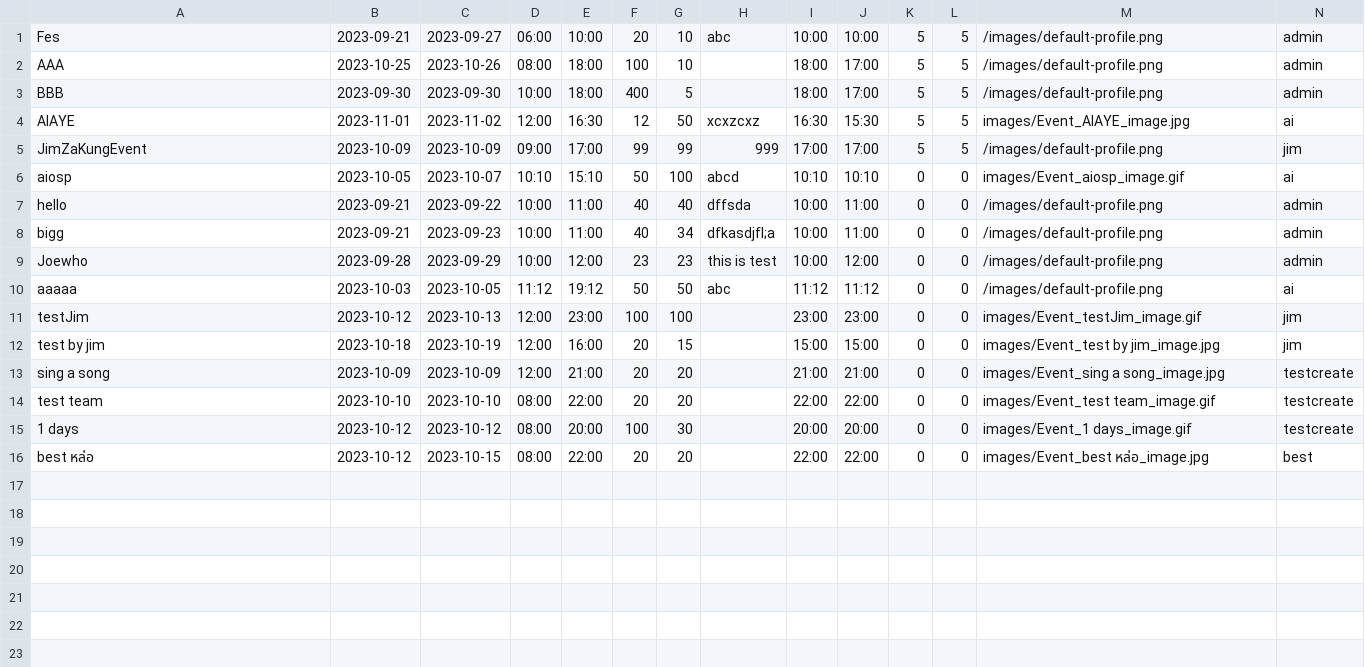
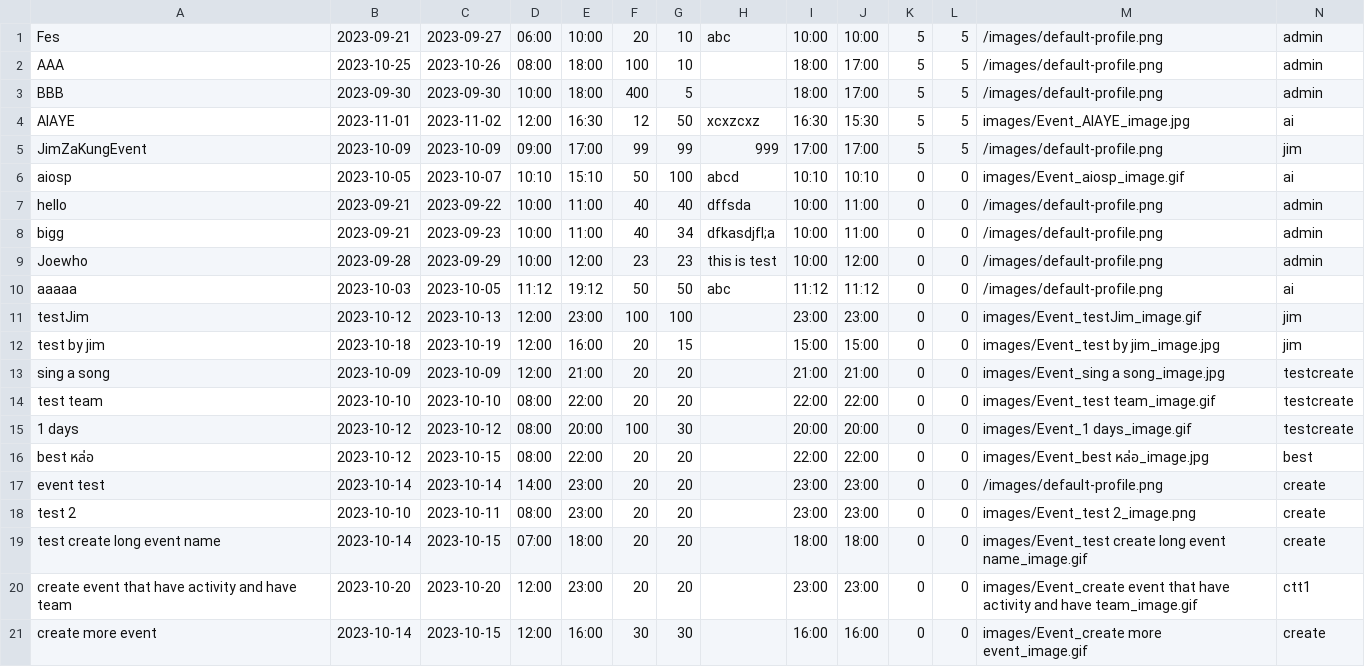
Before and after one commit to UADG/Java-Project, a CSV file: data/event-list.csv, drawn as a sheet.

Commit message:
add user and create team to check activity when user joined

```diff
--- a/data/event-list.csv
+++ b/data/event-list.csv
@@ -16 +16,6 @@ test team,2023-10-10,2023-10-10,08:00,22:00,20,20,,22:00,22:00,0,0,images/Event_
 best หล่อ,2023-10-12,2023-10-15,08:00,22:00,20,20,,22:00,22:00,0,0,images/Event_best หล่อ_image.jpg,best
+event test,2023-10-14,2023-10-14,14:00,23:00,20,20,,23:00,23:00,0,0,/images/default-profile.png,create
+test 2,2023-10-10,2023-10-11,08:00,23:00,20,20,,23:00,23:00,0,0,images/Event_test 2_image.png,create
+test create long event name,2023-10-14,2023-10-15,07:00,18:00,20,20,,18:00,18:00,0,0,images/Event_test create long event name_image.gif,create
+create event that have activity and have team,2023-10-20,2023-10-20,12:00,23:00,20,20,,23:00,23:00,0,0,images/Event_create event that have activity and have team_image.gif,ctt1
+create more event,2023-10-14,2023-10-15,12:00,16:00,30,30,,16:00,16:00,0,0,images/Event_create more event_image.gif,create
```
Also changed, not shown: data/activity-list.csv, data/team.csv, 8 other files.
